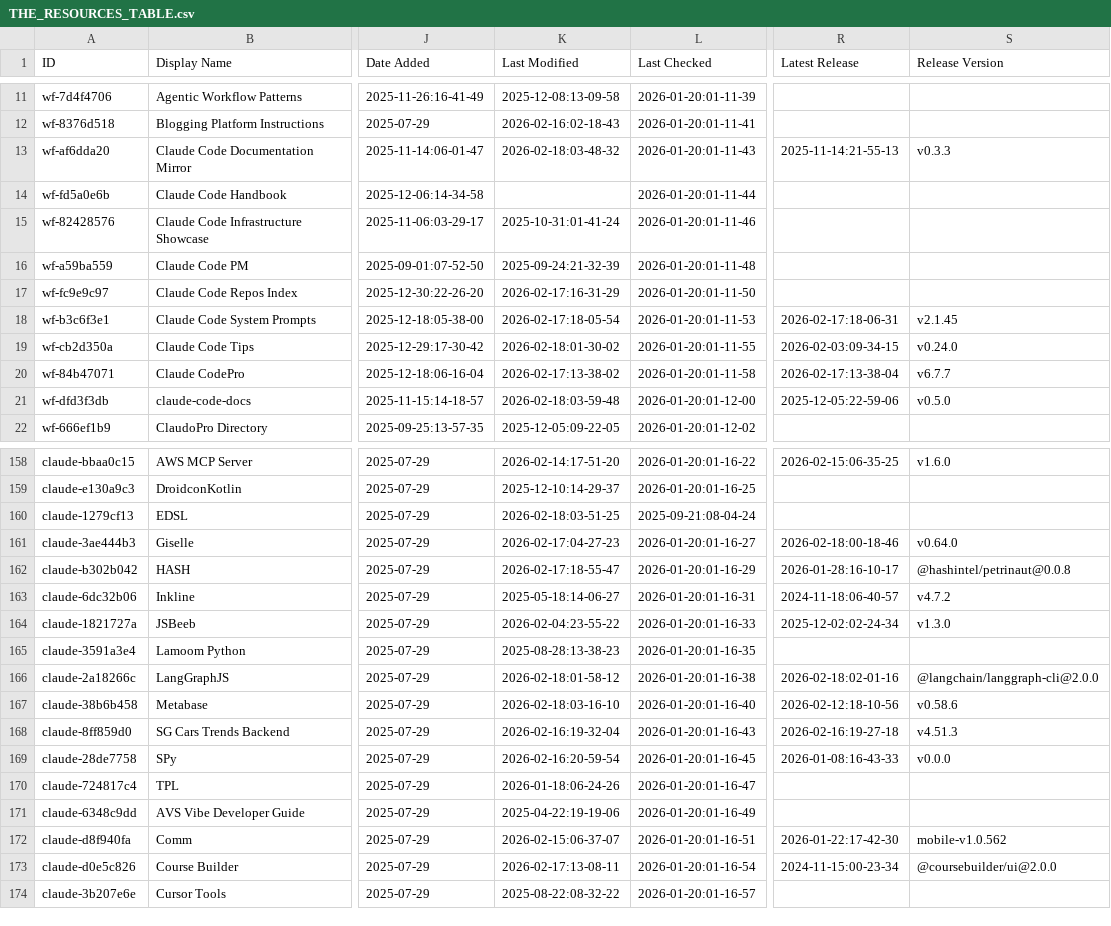
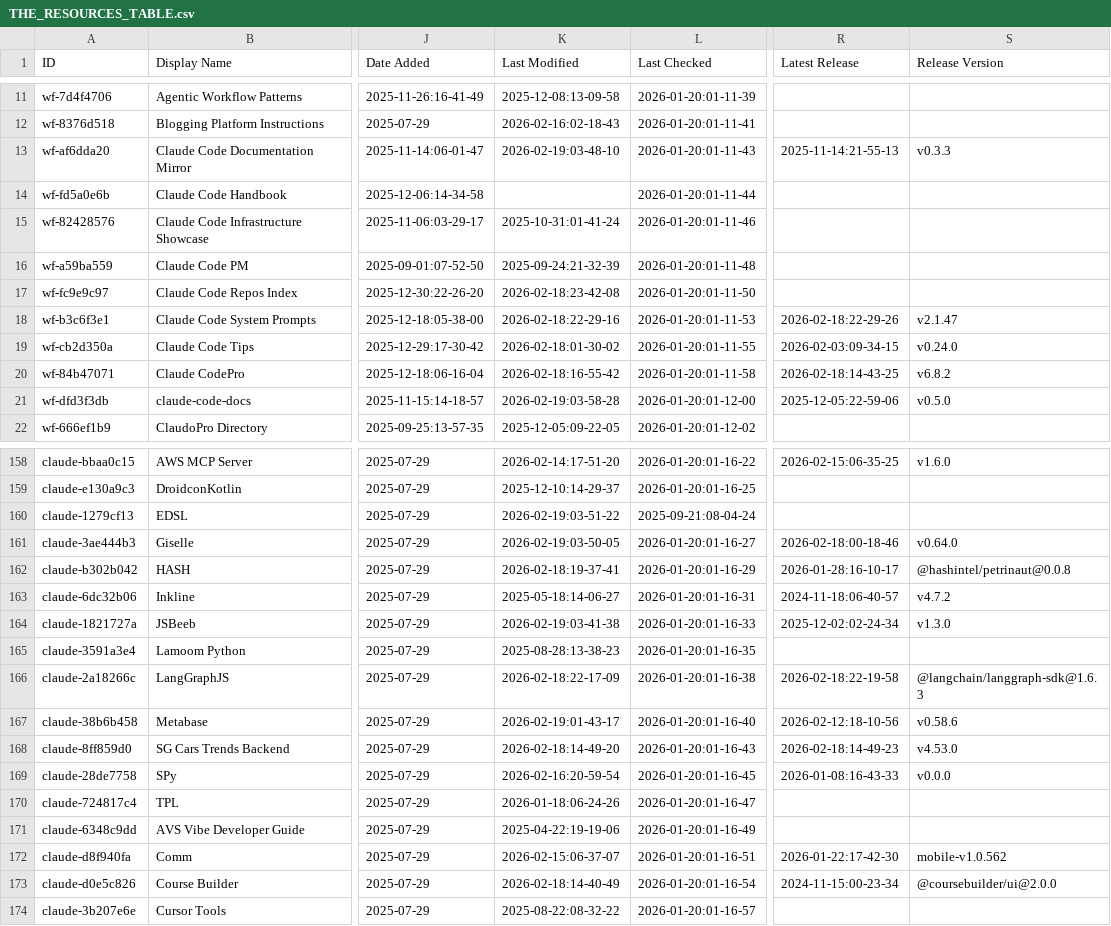
Before and after one commit to Beeerrrr/awesome-claude-code, a CSV file: THE_RESOURCES_TABLE.csv, drawn as a sheet; only a part is shown, gaps mark what is left out; the diff covers the shown part only; the diff names each change by its address in the sheet, - before the commit and + after, or states it on an @@ line.

```diff
--- a/THE_RESOURCES_TABLE.csv
+++ b/THE_RESOURCES_TABLE.csv
-K13 (Last Modified): 2026-02-18:03-48-32
+K13 (Last Modified): 2026-02-19:03-48-10
-K17 (Last Modified): 2026-02-17:16-31-29
+K17 (Last Modified): 2026-02-18:23-42-08
-K18 (Last Modified): 2026-02-17:18-05-54
+K18 (Last Modified): 2026-02-18:22-29-16
-R18 (Latest Release): 2026-02-17:18-06-31
+R18 (Latest Release): 2026-02-18:22-29-26
-S18 (Release Version): v2.1.45
+S18 (Release Version): v2.1.47
-K20 (Last Modified): 2026-02-17:13-38-02
+K20 (Last Modified): 2026-02-18:16-55-42
-R20 (Latest Release): 2026-02-17:13-38-04
+R20 (Latest Release): 2026-02-18:14-43-25
-S20 (Release Version): v6.7.7
+S20 (Release Version): v6.8.2
-K21 (Last Modified): 2026-02-18:03-59-48
+K21 (Last Modified): 2026-02-19:03-58-28
-K160 (Last Modified): 2026-02-18:03-51-25
+K160 (Last Modified): 2026-02-19:03-51-22
-K161 (Last Modified): 2026-02-17:04-27-23
+K161 (Last Modified): 2026-02-19:03-50-05
-K162 (Last Modified): 2026-02-17:18-55-47
+K162 (Last Modified): 2026-02-18:19-37-41
-K164 (Last Modified): 2026-02-04:23-55-22
+K164 (Last Modified): 2026-02-19:03-41-38
-K166 (Last Modified): 2026-02-18:01-58-12
+K166 (Last Modified): 2026-02-18:22-17-09
-R166 (Latest Release): 2026-02-18:02-01-16
+R166 (Latest Release): 2026-02-18:22-19-58
-S166 (Release Version): @langchain/langgraph-cli@2.0.0
+S166 (Release Version): @langchain/langgraph-sdk@1.6.3
-K167 (Last Modified): 2026-02-18:03-16-10
+K167 (Last Modified): 2026-02-19:01-43-17
-K168 (Last Modified): 2026-02-16:19-32-04
+K168 (Last Modified): 2026-02-18:14-49-20
-R168 (Latest Release): 2026-02-16:19-27-18
+R168 (Latest Release): 2026-02-18:14-49-23
-S168 (Release Version): v4.51.3
+S168 (Release Version): v4.53.0
-K173 (Last Modified): 2026-02-17:13-08-11
+K173 (Last Modified): 2026-02-18:14-40-49
```
Also changed, not shown: 32 edited cells elsewhere in this file.
